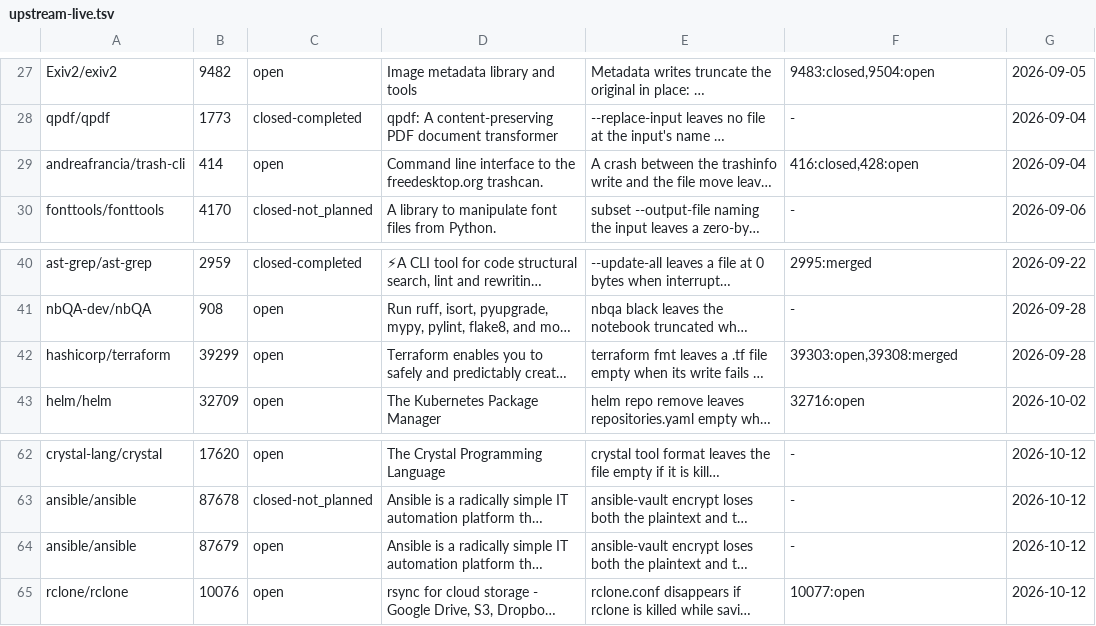
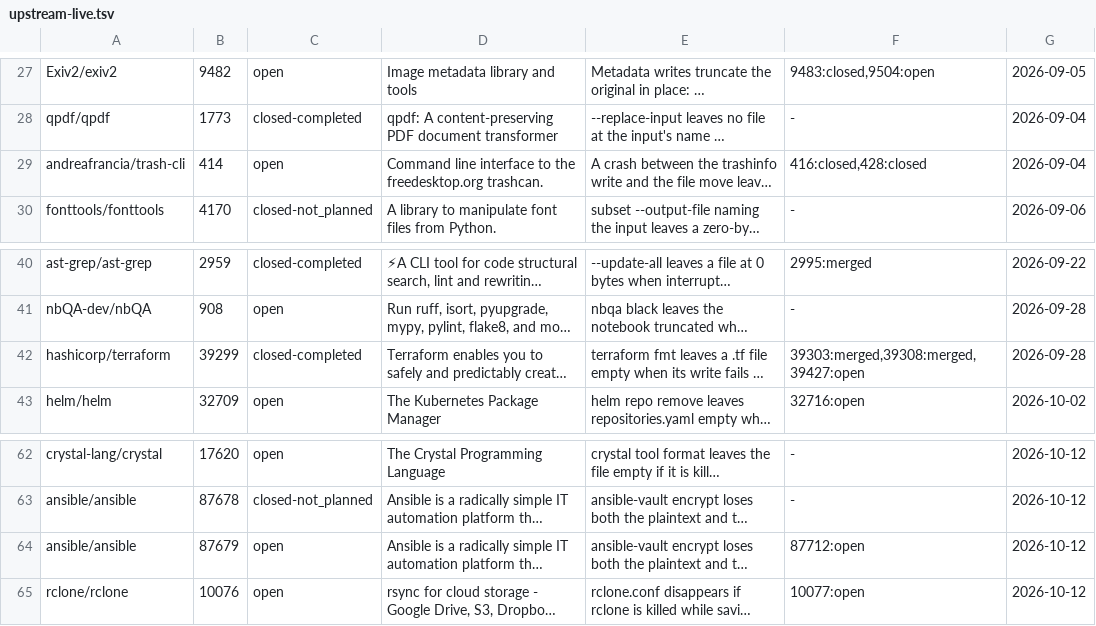
Before and after one commit to yottayoshida/sideeye, a TSV file: spike/upstream-live.tsv, drawn as a sheet; only a part is shown, gaps mark what is left out; long unchanged cells end in …; the diff names each change by its address in the sheet, - before the commit and + after, or states it on an @@ line.

```diff
--- a/spike/upstream-live.tsv
+++ b/spike/upstream-live.tsv
-F29: 416:closed,428:open
+F29: 416:closed,428:closed
-C42: open
+C42: closed-completed
-F42: 39303:open,39308:merged
+F42: 39303:merged,39308:merged,39427:open
-F64: -
+F64: 87712:open
```
Also changed, not shown: 1 other file.
